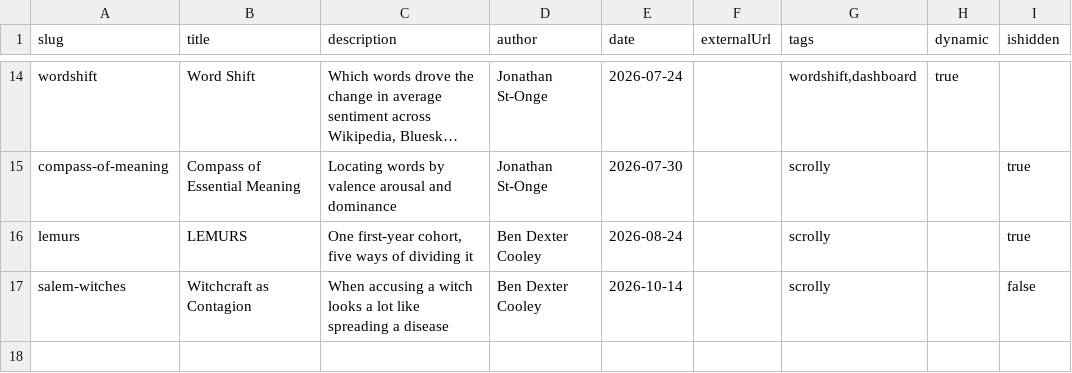
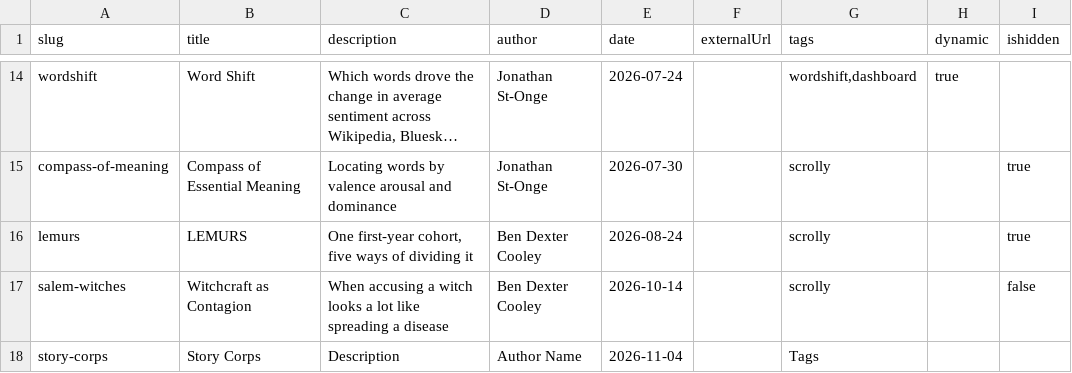
Before and after one commit to Vermont-Complex-Systems/complexstories, a CSV file: src/lib/data/stories.csv, drawn as a sheet; only a part is shown, gaps mark what is left out; long unchanged cells end in ….

Commit message:
store changes lemurs story

```diff
--- a/src/lib/data/stories.csv
+++ b/src/lib/data/stories.csv
@@ -17 +17,2 @@ lemurs,LEMURS,"One first-year cohort, five ways of dividing it",Ben Dexter Coole
 salem-witches,Witchcraft as Contagion,When accusing a witch looks a lot like spreading a disease,Ben Dexter Cooley,2026-10-14,,scrolly,,false
+story-corps,Story Corps,Description,Author Name,2026-11-04,,Tags
```
Also changed, not shown: 10 other files.
